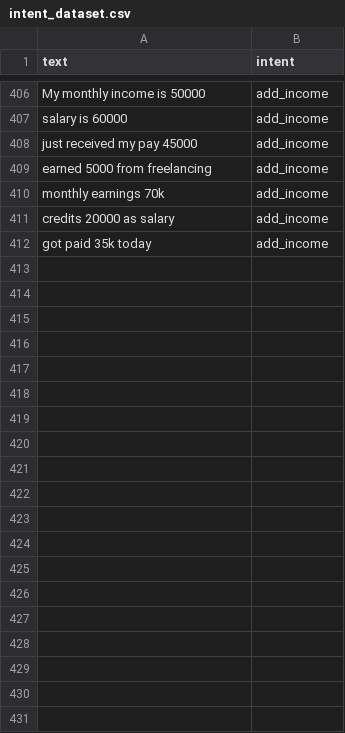
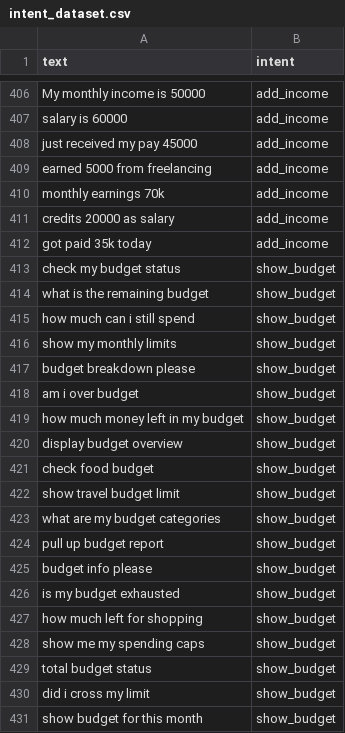
Before and after one commit to abhishek-tm-123/expense-tracker-backend, a CSV file: app/ml/intent_dataset.csv, drawn as a sheet; only a part is shown, gaps mark what is left out; the diff covers the shown part only.

Commit message:
feat: Add initial dataset `intent_dataset.csv` for intent classification model training.

```diff
--- a/app/ml/intent_dataset.csv
+++ b/app/ml/intent_dataset.csv
@@ -412 +412,20 @@ credits 20000 as salary,add_income
 got paid 35k today,add_income
+check my budget status,show_budget
+what is the remaining budget,show_budget
+how much can i still spend,show_budget
+show my monthly limits,show_budget
+budget breakdown please,show_budget
+am i over budget,show_budget
+how much money left in my budget,show_budget
+display budget overview,show_budget
+check food budget,show_budget
+show travel budget limit,show_budget
+what are my budget categories,show_budget
+pull up budget report,show_budget
+budget info please,show_budget
+is my budget exhausted,show_budget
+how much left for shopping,show_budget
+show me my spending caps,show_budget
+total budget status,show_budget
+did i cross my limit,show_budget
+show budget for this month,show_budget
```
Also changed, not shown: 41 added rows elsewhere in this file, 1 other file.
